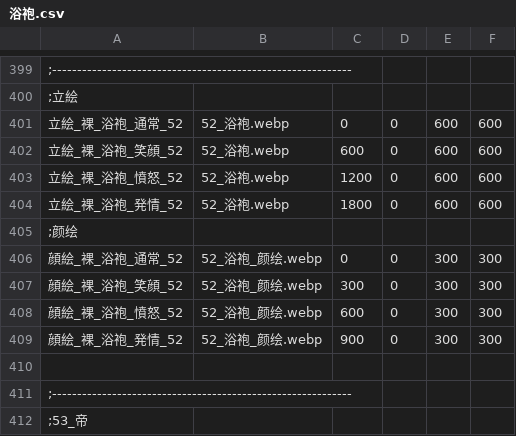
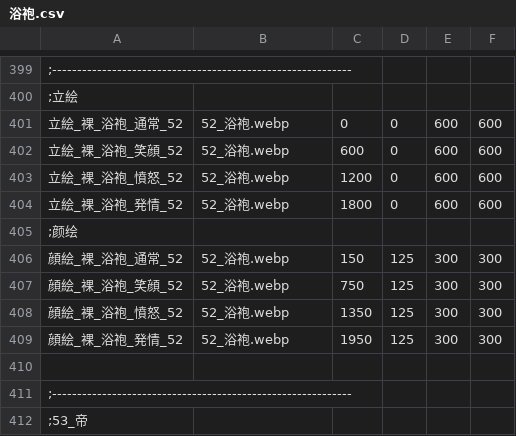
Before and after one commit to Paradox-Phenomenon/EraTW-Magic_DLC, a CSV file: resources/浴袍/浴袍.csv, drawn as a sheet; only a part is shown, gaps mark what is left out.

```diff
--- a/resources/浴袍/浴袍.csv
+++ b/resources/浴袍/浴袍.csv
@@ -405,6 +405,6 @@
 ;颜绘
-顔絵_裸_浴袍_通常_52,52_浴袍_颜绘.webp,0,0,300,300
-顔絵_裸_浴袍_笑顔_52,52_浴袍_颜绘.webp,300,0,300,300
-顔絵_裸_浴袍_憤怒_52,52_浴袍_颜绘.webp,600,0,300,300
-顔絵_裸_浴袍_発情_52,52_浴袍_颜绘.webp,900,0,300,300
+顔絵_裸_浴袍_通常_52,52_浴袍.webp,150,125,300,300
+顔絵_裸_浴袍_笑顔_52,52_浴袍.webp,750,125,300,300
+顔絵_裸_浴袍_憤怒_52,52_浴袍.webp,1350,125,300,300
+顔絵_裸_浴袍_発情_52,52_浴袍.webp,1950,125,300,300
 
```
Also changed, not shown: 42 other files.
